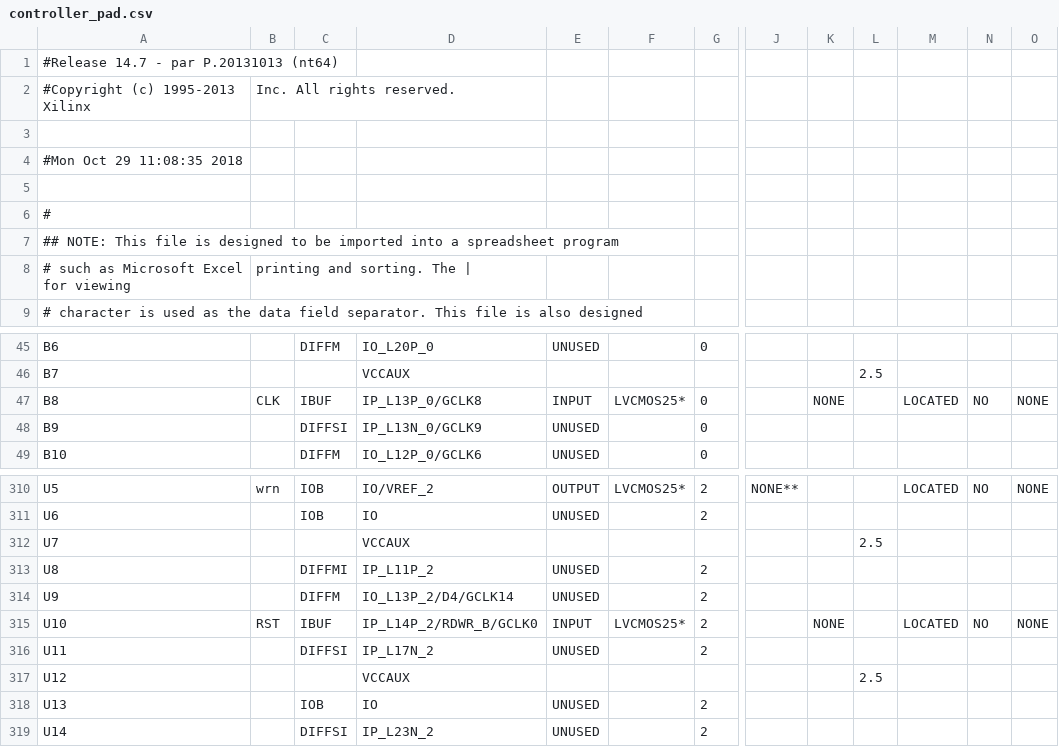
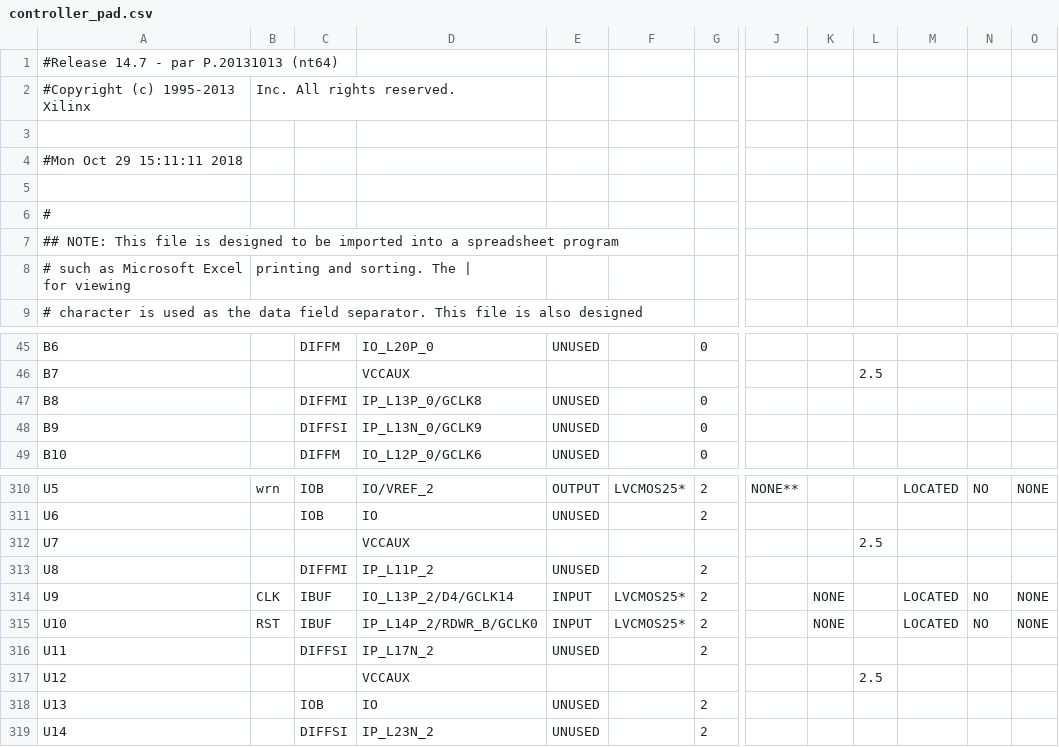
Before and after one commit to Breakkk/zzcpu, a CSV file: SerialInterface/controller_pad.csv, drawn as a sheet; only a part is shown, gaps mark what is left out; the diff names each change by its address in the sheet, - before the commit and + after, or states it on an @@ line.

Commit message:
interface can not work,gg

```diff
--- a/SerialInterface/controller_pad.csv
+++ b/SerialInterface/controller_pad.csv
-A4: #Mon Oct 29 11:08:35 2018
+A4: #Mon Oct 29 15:11:11 2018
-B47: CLK
+B47: (empty)
-C47: IBUF
+C47: DIFFMI
-E47: INPUT
+E47: UNUSED
-F47: LVCMOS25*
+F47: (empty)
-K47: NONE
+K47: (empty)
-M47: LOCATED
+M47: (empty)
-N47: NO
+N47: (empty)
-O47: NONE
+O47: (empty)
-B314: (empty)
+B314: CLK
-C314: DIFFM
+C314: IBUF
-E314: UNUSED
+E314: INPUT
-F314: (empty)
+F314: LVCMOS25*
-K314: (empty)
+K314: NONE
-M314: (empty)
+M314: LOCATED
-N314: (empty)
+N314: NO
-O314: (empty)
+O314: NONE
```
Also changed, not shown: 58 other files.
